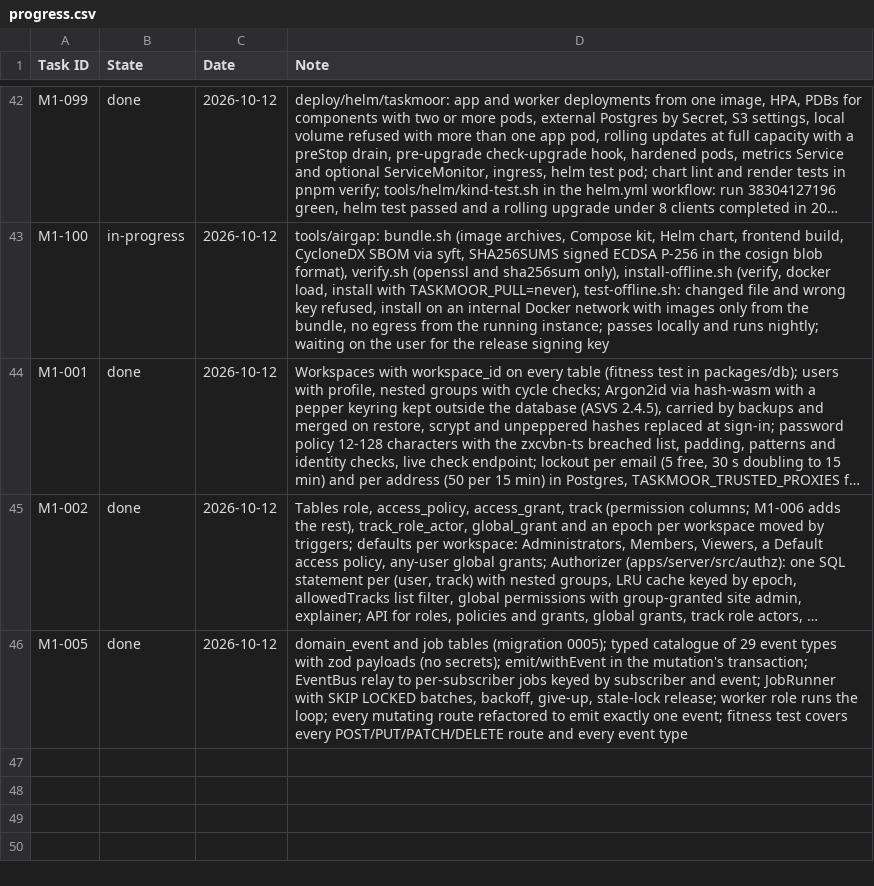
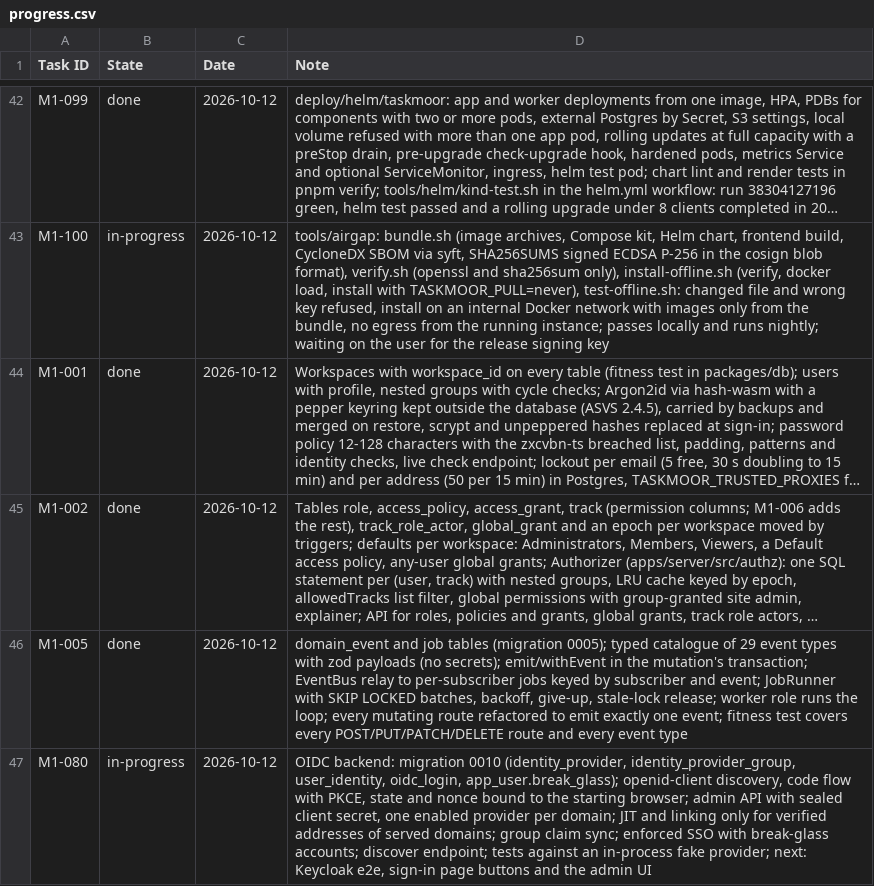
Before and after one commit to rockersands/taskmoor, a CSV file: docs/plan/progress.csv, drawn as a sheet; only a part is shown, gaps mark what is left out; long unchanged cells end in …; the diff names each change by its address in the sheet, - before the commit and + after, or states it on an @@ line.

```diff
--- a/docs/plan/progress.csv
+++ b/docs/plan/progress.csv
+row 47: M1-080 | in-progress | 2026-10-12 | OIDC backend: migration 0010 (identity_provider, identity_provider_group, user_identity, oidc_login, app_user.break_glass); openid-client discovery, code flow with PKCE, state and nonce bound to the starting browser; admin API with sealed client secret, one enabled provider per domain; JIT and linking only for verified addresses of served domains; group claim sync; enforced SSO with break-glass accounts; discover endpoint; tests against an in-process fake provider; next: Keycloak e2e, sign-in page buttons and the admin UI
```
Also changed, not shown: 19 other files.
